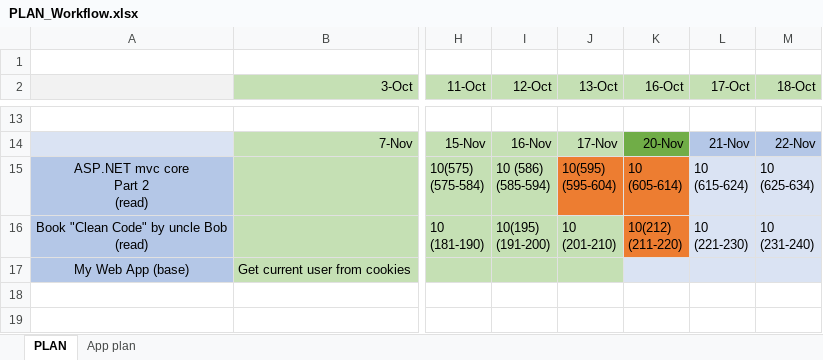
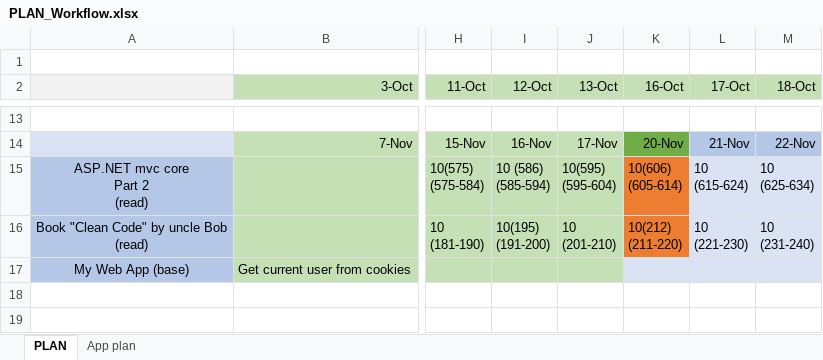
Before and after one commit to MargaretSmoliakova/Self-Improvement-PLAN, an Excel workbook: PLAN_Workflow.xlsx, sheet PLAN, drawn as a sheet; only a part is shown, gaps mark what is left out; values as stored, in another font and other column widths than the file's, no borders; ↵ is a line break in a cell; the diff names each change by its address in the sheet, - before the commit and + after, or states it on an @@ line.

Commit message:
asp

```diff
--- a/PLAN_Workflow.xlsx (sheet PLAN)
+++ b/PLAN_Workflow.xlsx (sheet PLAN)
-J15 fill: #ED7D31
+J15 fill: #C5E0B4
-K15 (16-Oct): 10 ↵ (605-614)
+K15 (16-Oct): 10(606) ↵ (605-614)
```
